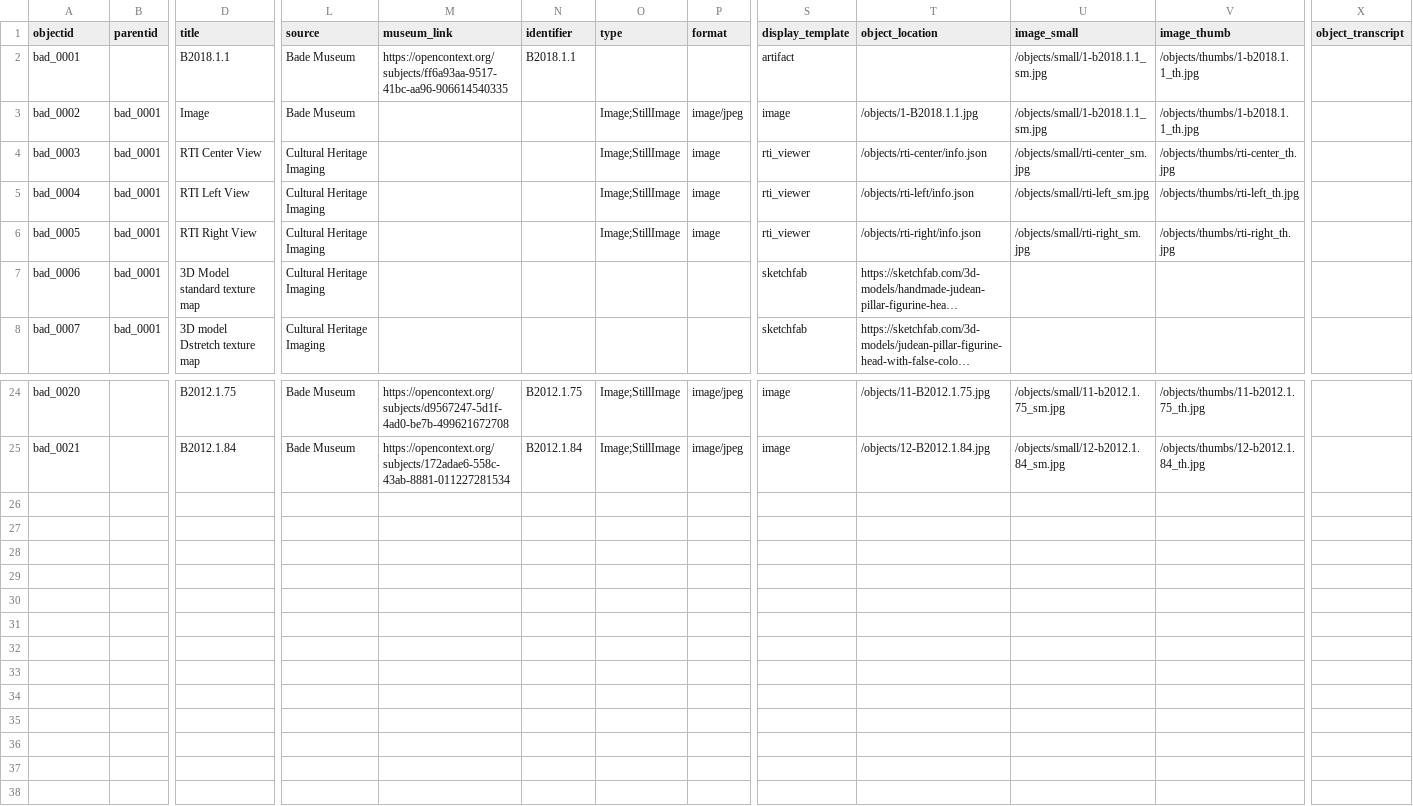
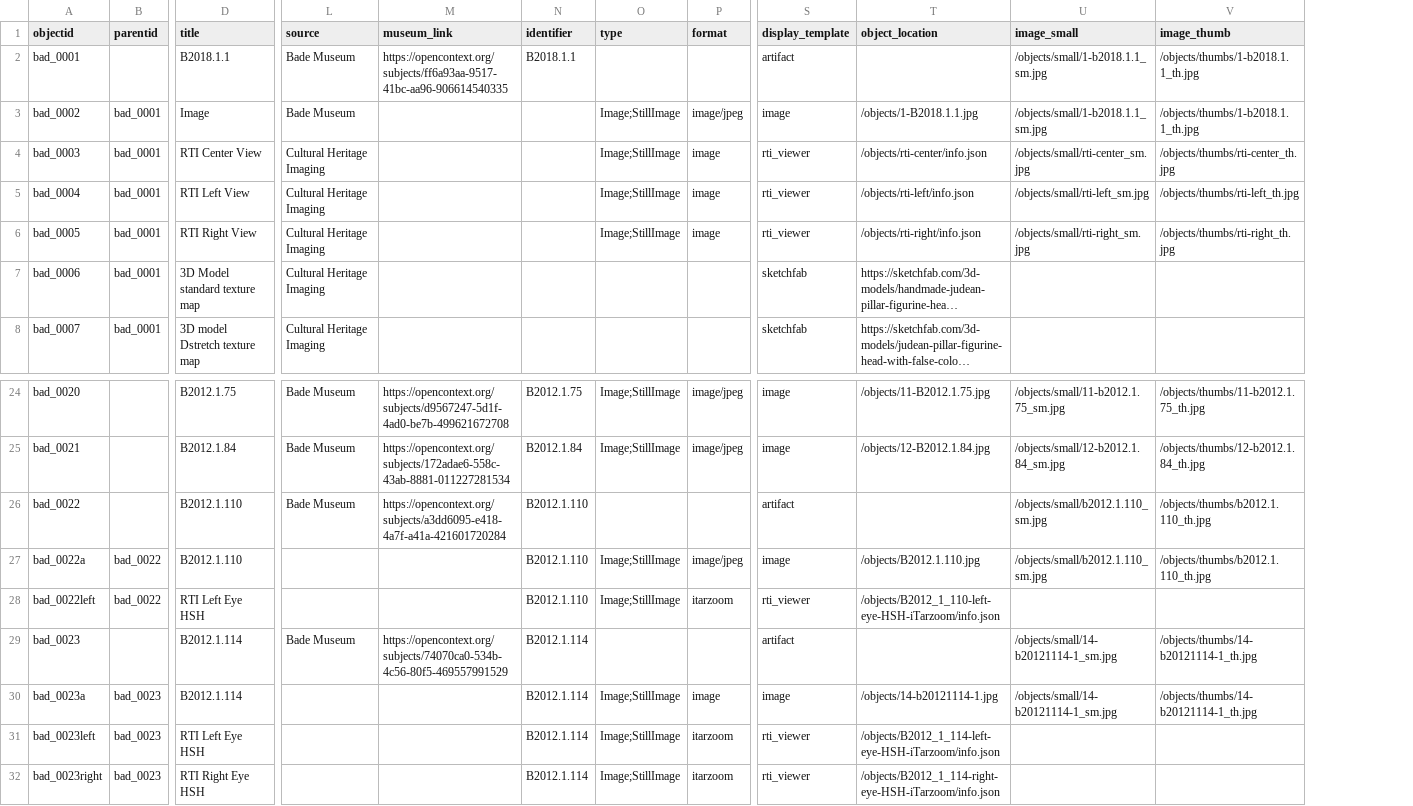
Before and after one commit to laurmcco/judeanpillarfigurineexhibit, a CSV file: _data/web-exhibit.csv, drawn as a sheet; only a part is shown, gaps mark what is left out; long unchanged cells end in …; removed rows and columns are numbered as before the commit, all else as after; rows hold the shown columns only; the diff names each change by its address in the sheet, - before the commit and + after, or states it on an @@ line.

Commit message:
add new rti images and metadata

```diff
--- a/_data/web-exhibit.csv
+++ b/_data/web-exhibit.csv
-column X (object_transcript), empty
+row 26: bad_0022 |  | B2012.1.110 | Bade Museum | https://opencontext.org/subjects/a3dd6095-e418-4a7f-a41a-421601720284 | B2012.1.110 |  |  | artifact |  | /objects/small/b2012.1.110_sm.jpg | /objects/thumbs/b2012.1.110_th.jpg
+row 27: bad_0022a | bad_0022 | B2012.1.110 |  |  | B2012.1.110 | Image;StillImage | image/jpeg | image | /objects/B2012.1.110.jpg | /objects/small/b2012.1.110_sm.jpg | /objects/thumbs/b2012.1.110_th.jpg
+row 28: bad_0022left | bad_0022 | RTI Left Eye HSH |  |  | B2012.1.110 | Image;StillImage | itarzoom | rti_viewer | /objects/B2012_1_110-left-eye-HSH-iTarzoom/info.json
+row 29: bad_0023 |  | B2012.1.114 | Bade Museum | https://opencontext.org/subjects/74070ca0-534b-4c56-80f5-469557991529 | B2012.1.114 |  |  | artifact |  | /objects/small/14-b20121114-1_sm.jpg | /objects/thumbs/14-b20121114-1_th.jpg
+row 30: bad_0023a | bad_0023 | B2012.1.114 |  |  | B2012.1.114 | Image;StillImage | image | image | /objects/14-b20121114-1.jpg | /objects/small/14-b20121114-1_sm.jpg | /objects/thumbs/14-b20121114-1_th.jpg
+row 31: bad_0023left | bad_0023 | RTI Left Eye HSH |  |  | B2012.1.114 | Image;StillImage | itarzoom | rti_viewer | /objects/B2012_1_114-left-eye-HSH-iTarzoom/info.json
+row 32: bad_0023right | bad_0023 | RTI Right Eye HSH |  |  | B2012.1.114 | Image;StillImage | itarzoom | rti_viewer | /objects/B2012_1_114-right-eye-HSH-iTarzoom/info.json
```
Also changed, not shown: 20 other files.
